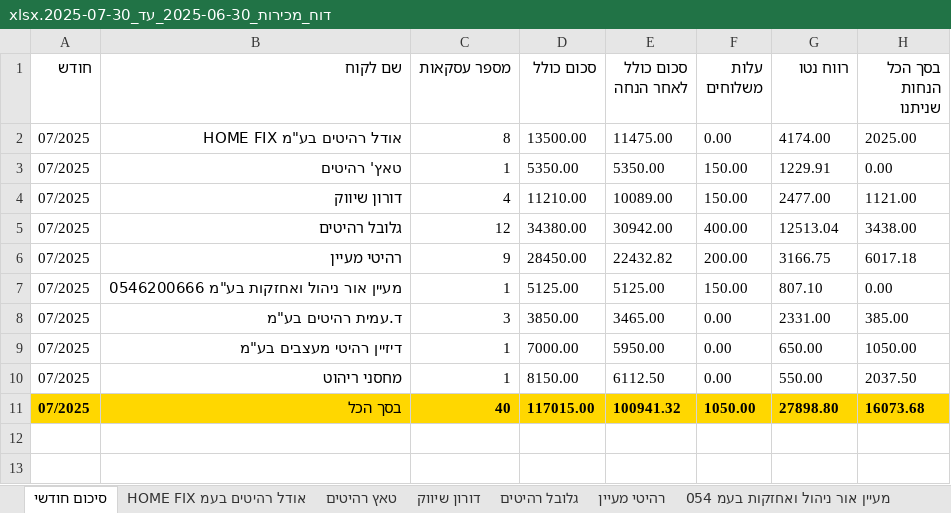
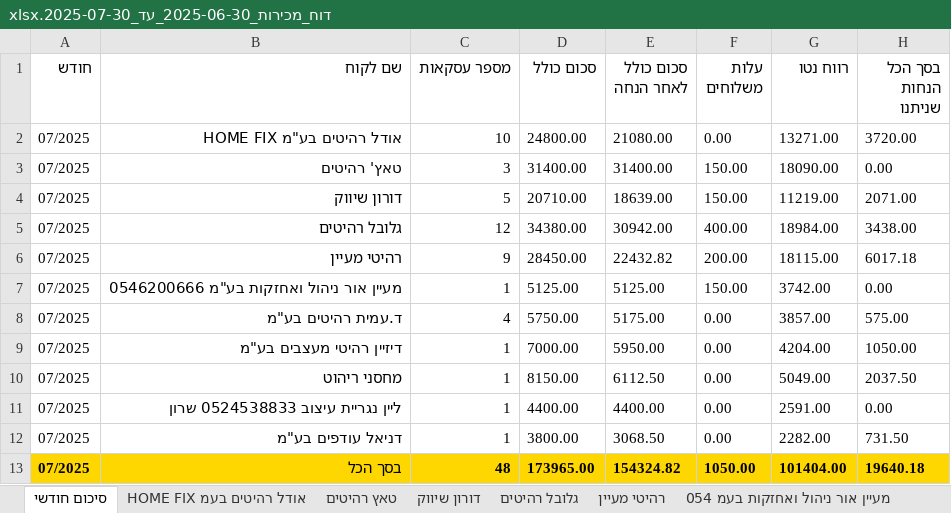
Before and after one commit to shaiel2212/redberry-inventory, an Excel workbook: server/jobs/דוח_מכירות_2025-06-30_עד_2025-07-30.xlsx, sheet סיכום חודשי, drawn as a sheet; values as stored, in another font and other column widths than the file's, no borders; addresses are those after the commit; the diff names each change by its address in the sheet, - before the commit and + after, or states it on an @@ line.

```diff
--- a/server/jobs/דוח_מכירות_2025-06-30_עד_2025-07-30.xlsx (sheet סיכום חודשי)
+++ b/server/jobs/דוח_מכירות_2025-06-30_עד_2025-07-30.xlsx (sheet סיכום חודשי)
-C2 (מספר עסקאות): 8
+C2 (מספר עסקאות): 10
-D2 (סכום כולל): 13500.00
+D2 (סכום כולל): 24800.00
-E2 (סכום כולל לאחר הנחה): 11475.00
+E2 (סכום כולל לאחר הנחה): 21080.00
-G2 (רווח נטו): 4174.00
+G2 (רווח נטו): 13271.00
-H2 (בסך הכל הנחות שניתנו): 2025.00
+H2 (בסך הכל הנחות שניתנו): 3720.00
-C3 (מספר עסקאות): 1
+C3 (מספר עסקאות): 3
-D3 (סכום כולל): 5350.00
+D3 (סכום כולל): 31400.00
-E3 (סכום כולל לאחר הנחה): 5350.00
+E3 (סכום כולל לאחר הנחה): 31400.00
-G3 (רווח נטו): 1229.91
+G3 (רווח נטו): 18090.00
-C4 (מספר עסקאות): 4
+C4 (מספר עסקאות): 5
-D4 (סכום כולל): 11210.00
+D4 (סכום כולל): 20710.00
-E4 (סכום כולל לאחר הנחה): 10089.00
+E4 (סכום כולל לאחר הנחה): 18639.00
-G4 (רווח נטו): 2477.00
+G4 (רווח נטו): 11219.00
-H4 (בסך הכל הנחות שניתנו): 1121.00
+H4 (בסך הכל הנחות שניתנו): 2071.00
-G5 (רווח נטו): 12513.04
+G5 (רווח נטו): 18984.00
-G6 (רווח נטו): 3166.75
+G6 (רווח נטו): 18115.00
-G7 (רווח נטו): 807.10
+G7 (רווח נטו): 3742.00
-C8 (מספר עסקאות): 3
+C8 (מספר עסקאות): 4
-D8 (סכום כולל): 3850.00
+D8 (סכום כולל): 5750.00
-E8 (סכום כולל לאחר הנחה): 3465.00
+E8 (סכום כולל לאחר הנחה): 5175.00
-G8 (רווח נטו): 2331.00
+G8 (רווח נטו): 3857.00
-H8 (בסך הכל הנחות שניתנו): 385.00
+H8 (בסך הכל הנחות שניתנו): 575.00
-G9 (רווח נטו): 650.00
+G9 (רווח נטו): 4204.00
-G10 (רווח נטו): 550.00
+G10 (רווח נטו): 5049.00
+row 11: 07/2025 | ליין נגריית עיצוב 0524538833 שרון | 1 | 4400.00 | 4400.00 | 0.00 | 2591.00 | 0.00
+row 12: 07/2025 | דניאל עודפים בע"מ | 1 | 3800.00 | 3068.50 | 0.00 | 2282.00 | 731.50
-C13 (מספר עסקאות): 40
+C13 (מספר עסקאות): 48
-D13 (סכום כולל): 117015.00
+D13 (סכום כולל): 173965.00
-E13 (סכום כולל לאחר הנחה): 100941.32
+E13 (סכום כולל לאחר הנחה): 154324.82
-G13 (רווח נטו): 27898.80
+G13 (רווח נטו): 101404.00
-H13 (בסך הכל הנחות שניתנו): 16073.68
+H13 (בסך הכל הנחות שניתנו): 19640.18
```
Also changed, not shown: sheet טאץ רהיטים, sheet אודל רהיטים בעמ HOME FIX, sheet דעמית רהיטים בעמ, sheet דורון שיווק, other sheet tabs, 5 other files.
